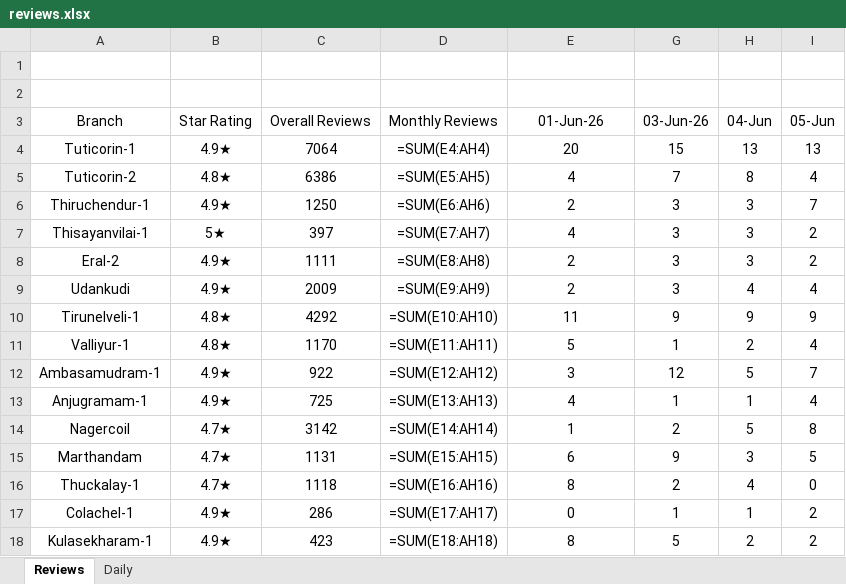
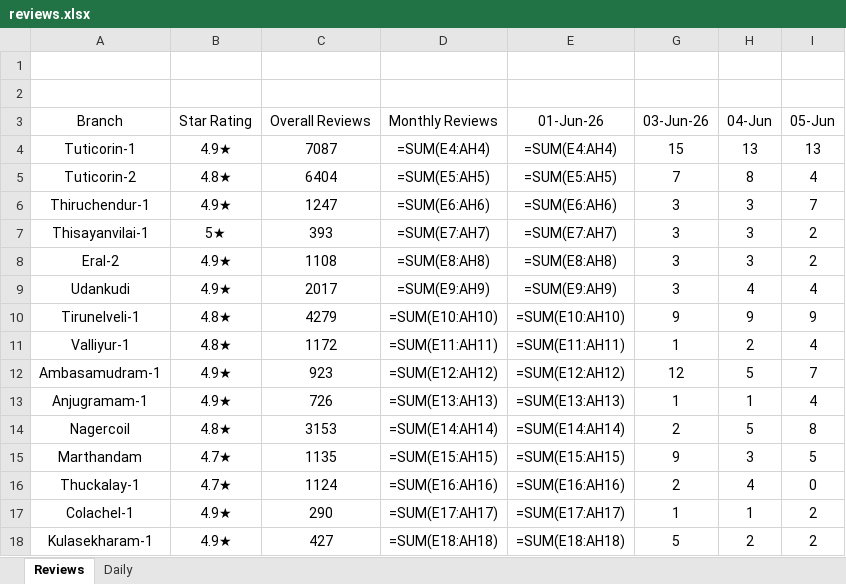
Before and after one commit to Rocklinks/sathya-review-tracker, an Excel workbook: data/reviews.xlsx, sheet Reviews, drawn as a sheet; only a part is shown; values as stored, in another font and other column widths than the file's, no borders; formulas without a stored value are shown as written; the diff covers the shown part only; the diff names each change by its address in the sheet, - before the commit and + after, or states it on an @@ line.

Commit message:
Fix July 2 review data - correct 13 branches with wrong monthly/daily counts

```diff
--- a/data/reviews.xlsx (sheet Reviews)
+++ b/data/reviews.xlsx (sheet Reviews)
-C4: 7064
+C4: 7087
-E4: 20
+E4: =SUM(E4:AH4)
-C5: 6386
+C5: 6404
-E5: 4
+E5: =SUM(E5:AH5)
-C6: 1250
+C6: 1247
-E6: 2
+E6: =SUM(E6:AH6)
-C7: 397
+C7: 393
-E7: 4
+E7: =SUM(E7:AH7)
-C8: 1111
+C8: 1108
-E8: 2
+E8: =SUM(E8:AH8)
-C9: 2009
+C9: 2017
-E9: 2
+E9: =SUM(E9:AH9)
-C10: 4292
+C10: 4279
-E10: 11
+E10: =SUM(E10:AH10)
-C11: 1170
+C11: 1172
-E11: 5
+E11: =SUM(E11:AH11)
-C12: 922
+C12: 923
-E12: 3
+E12: =SUM(E12:AH12)
-C13: 725
+C13: 726
-E13: 4
+E13: =SUM(E13:AH13)
-B14: 4.7★
+B14: 4.8★
-C14: 3142
+C14: 3153
-E14: 1
+E14: =SUM(E14:AH14)
-C15: 1131
+C15: 1135
-E15: 6
+E15: =SUM(E15:AH15)
-C16: 1118
+C16: 1124
-E16: 8
+E16: =SUM(E16:AH16)
-C17: 286
+C17: 290
-E17: 0
+E17: =SUM(E17:AH17)
-C18: 423
+C18: 427
-E18: 8
+E18: =SUM(E18:AH18)
```
Also changed, not shown: 41 edited cells elsewhere in this sheet, sheet Daily, 1 other file.
